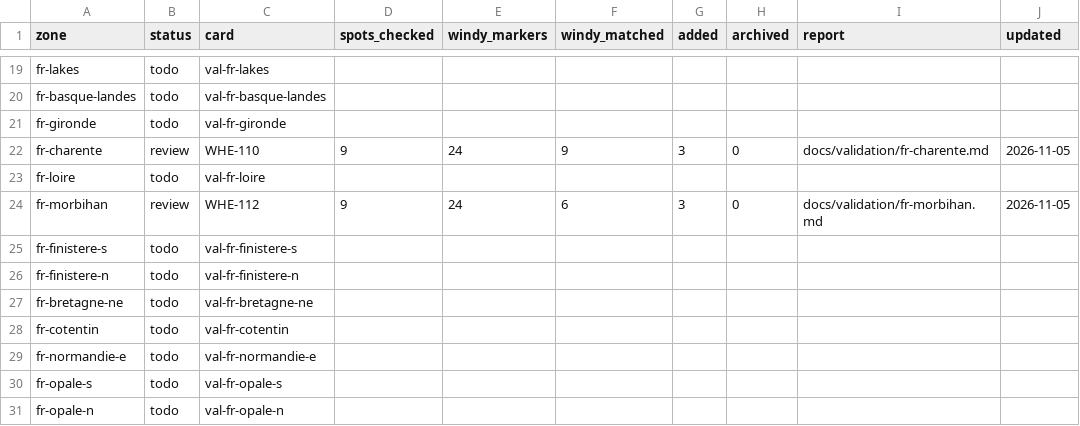
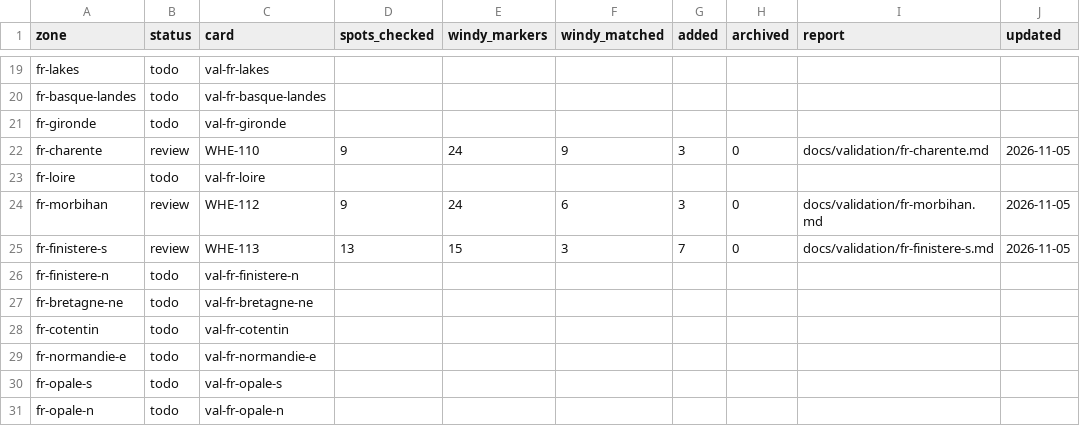
Before and after one commit to benjcvd/wheretokite, a CSV file: tools/spots/validation/status.csv, drawn as a sheet; only a part is shown, gaps mark what is left out.

```diff
--- a/tools/spots/validation/status.csv
+++ b/tools/spots/validation/status.csv
@@ -24,3 +24,3 @@ fr-loire,todo,val-fr-loire,,,,,,,
 fr-morbihan,review,WHE-112,9,24,6,3,0,docs/validation/fr-morbihan.md,2026-11-05
-fr-finistere-s,todo,val-fr-finistere-s,,,,,,,
+fr-finistere-s,review,WHE-113,13,15,3,7,0,docs/validation/fr-finistere-s.md,2026-11-05
 fr-finistere-n,todo,val-fr-finistere-n,,,,,,,
```
Also changed, not shown: tools/spots/FR-atlantic.csv, 2 other files.
